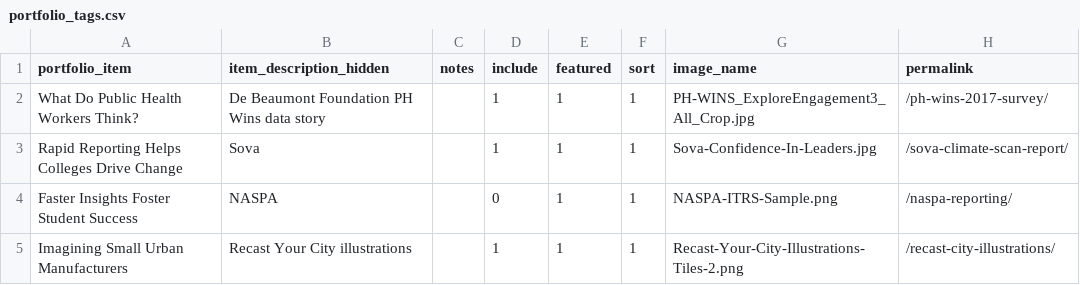
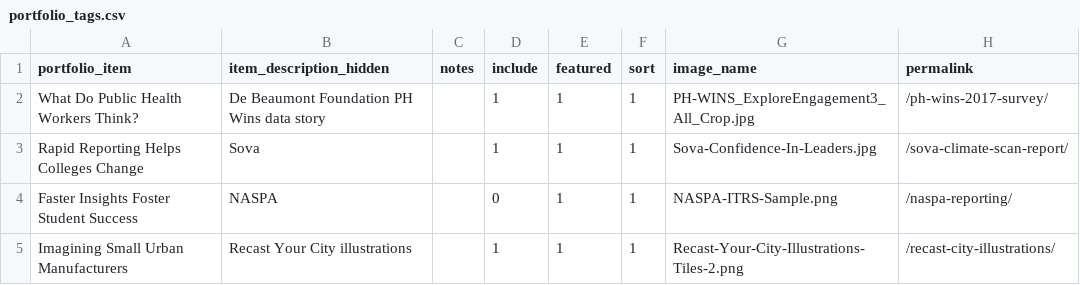
Before and after one commit to crow-insight/crow-insight.github.io, a CSV file: assets/data/portfolio_tags.csv, drawn as a sheet; only a part is shown; the diff names each change by its address in the sheet, - before the commit and + after, or states it on an @@ line.

Commit message:
updated portfolio tags

```diff
--- a/assets/data/portfolio_tags.csv
+++ b/assets/data/portfolio_tags.csv
-A3 (portfolio_item): Rapid Reporting Helps Colleges Drive Change
+A3 (portfolio_item): Rapid Reporting Helps Colleges Change
```
